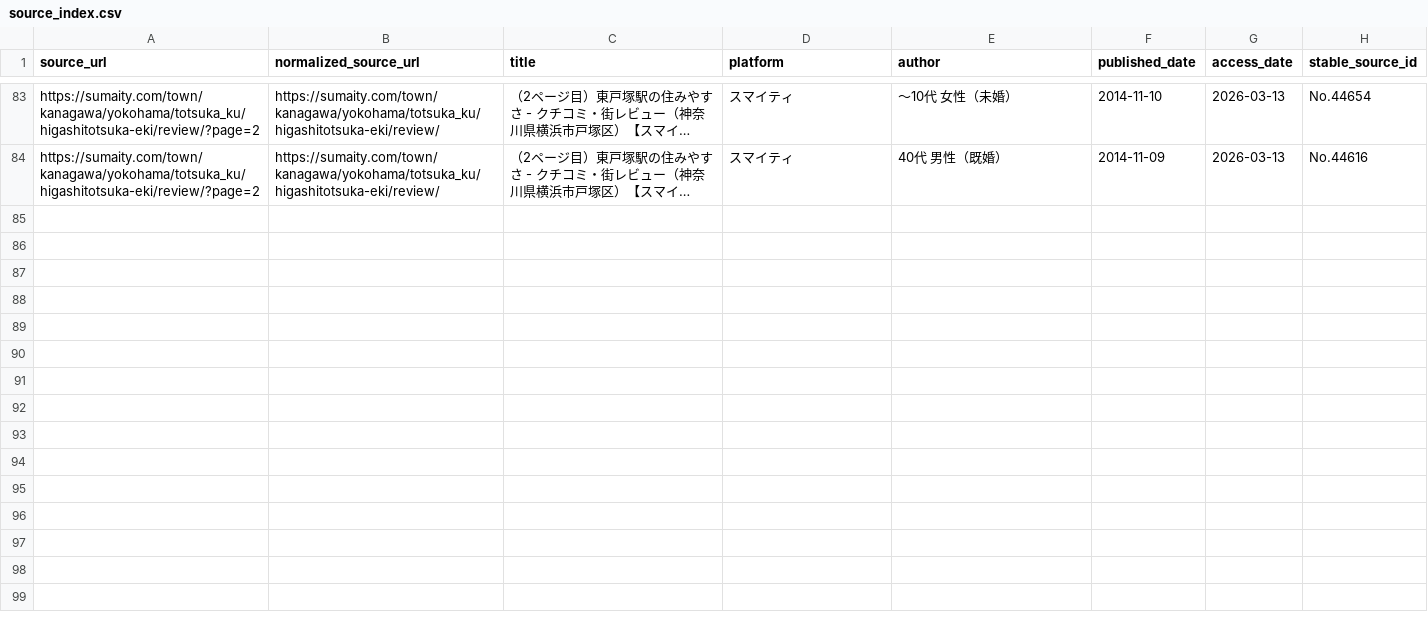
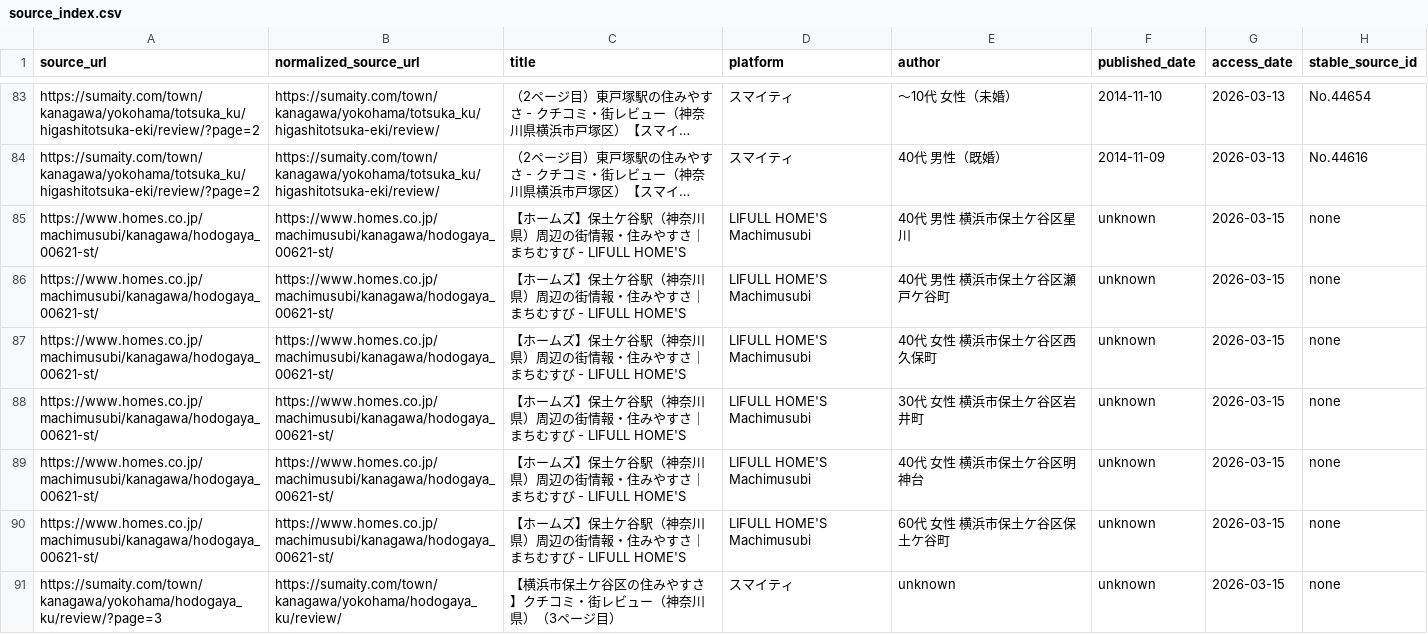
Before and after one commit to beagle-ha/voice-research, a CSV file: data/index/source_index.csv, drawn as a sheet; only a part is shown, gaps mark what is left out; long unchanged cells end in …; the diff names each change by its address in the sheet, - before the commit and + after, or states it on an @@ line.

```diff
--- a/data/index/source_index.csv
+++ b/data/index/source_index.csv
+row 85: https://www.homes.co.jp/machimusubi/kanagawa/hodogaya_00621-st/ | https://www.homes.co.jp/machimusubi/kanagawa/hodogaya_00621-st/ | 【ホームズ】保土ケ谷駅（神奈川県）周辺の街情報・住みやすさ｜まちむすび - LIFULL HOME'S | LIFULL HOME'S Machimusubi | 40代 男性 横浜市保土ケ谷区星川 | unknown | 2026-03-15 | none
+row 86: https://www.homes.co.jp/machimusubi/kanagawa/hodogaya_00621-st/ | https://www.homes.co.jp/machimusubi/kanagawa/hodogaya_00621-st/ | 【ホームズ】保土ケ谷駅（神奈川県）周辺の街情報・住みやすさ｜まちむすび - LIFULL HOME'S | LIFULL HOME'S Machimusubi | 40代 男性 横浜市保土ケ谷区瀬戸ケ谷町 | unknown | 2026-03-15 | none
+row 87: https://www.homes.co.jp/machimusubi/kanagawa/hodogaya_00621-st/ | https://www.homes.co.jp/machimusubi/kanagawa/hodogaya_00621-st/ | 【ホームズ】保土ケ谷駅（神奈川県）周辺の街情報・住みやすさ｜まちむすび - LIFULL HOME'S | LIFULL HOME'S Machimusubi | 40代 女性 横浜市保土ケ谷区西久保町 | unknown | 2026-03-15 | none
+row 88: https://www.homes.co.jp/machimusubi/kanagawa/hodogaya_00621-st/ | https://www.homes.co.jp/machimusubi/kanagawa/hodogaya_00621-st/ | 【ホームズ】保土ケ谷駅（神奈川県）周辺の街情報・住みやすさ｜まちむすび - LIFULL HOME'S | LIFULL HOME'S Machimusubi | 30代 女性 横浜市保土ケ谷区岩井町 | unknown | 2026-03-15 | none
+row 89: https://www.homes.co.jp/machimusubi/kanagawa/hodogaya_00621-st/ | https://www.homes.co.jp/machimusubi/kanagawa/hodogaya_00621-st/ | 【ホームズ】保土ケ谷駅（神奈川県）周辺の街情報・住みやすさ｜まちむすび - LIFULL HOME'S | LIFULL HOME'S Machimusubi | 40代 女性 横浜市保土ケ谷区明神台 | unknown | 2026-03-15 | none
+row 90: https://www.homes.co.jp/machimusubi/kanagawa/hodogaya_00621-st/ | https://www.homes.co.jp/machimusubi/kanagawa/hodogaya_00621-st/ | 【ホームズ】保土ケ谷駅（神奈川県）周辺の街情報・住みやすさ｜まちむすび - LIFULL HOME'S | LIFULL HOME'S Machimusubi | 60代 女性 横浜市保土ケ谷区保土ケ谷町 | unknown | 2026-03-15 | none
+row 91: https://sumaity.com/town/kanagawa/yokohama/hodogaya_ku/review/?page=3 | https://sumaity.com/town/kanagawa/yokohama/hodogaya_ku/review/ | 【横浜市保土ケ谷区の住みやすさ】クチコミ・街レビュー（神奈川県）（3ページ目） | スマイティ | unknown | unknown | 2026-03-15 | none
```
Also changed, not shown: data/index/dedupe_index.csv, 3 other files.
